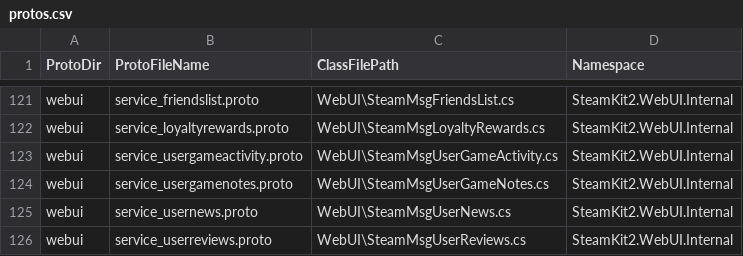
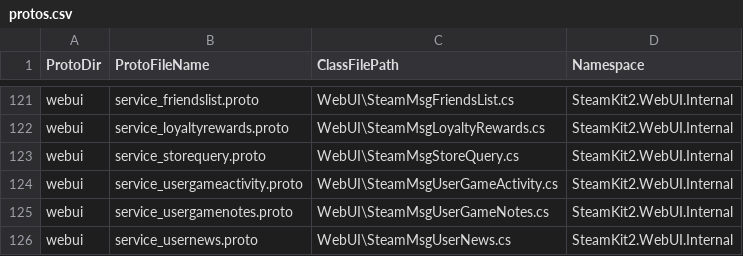
Before and after one commit to SteamRE/SteamKit, a CSV file: Resources/ProtobufGen/protos.csv, drawn as a sheet; only a part is shown, gaps mark what is left out; the shorter side is filled out with more unchanged rows.

Commit message:
Generate service_storequery proto

```diff
--- a/Resources/ProtobufGen/protos.csv
+++ b/Resources/ProtobufGen/protos.csv
@@ -122,2 +122,3 @@ webui,service_friendslist.proto,WebUI\SteamMsgFriendsList.cs,SteamKit2.WebUI.Int
 webui,service_loyaltyrewards.proto,WebUI\SteamMsgLoyaltyRewards.cs,SteamKit2.WebUI.Internal
+webui,service_storequery.proto,WebUI\SteamMsgStoreQuery.cs,SteamKit2.WebUI.Internal
 webui,service_usergameactivity.proto,WebUI\SteamMsgUserGameActivity.cs,SteamKit2.WebUI.Internal
```
Also changed, not shown: 4 other files.
